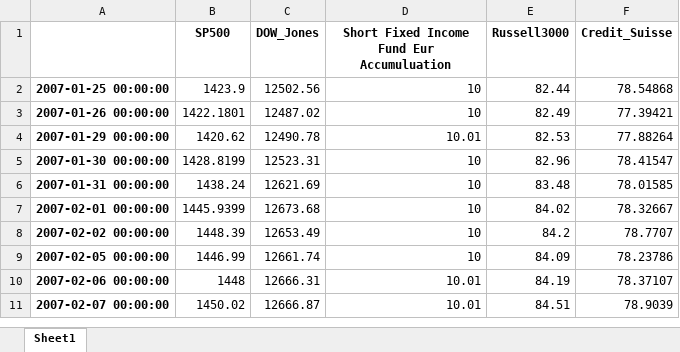
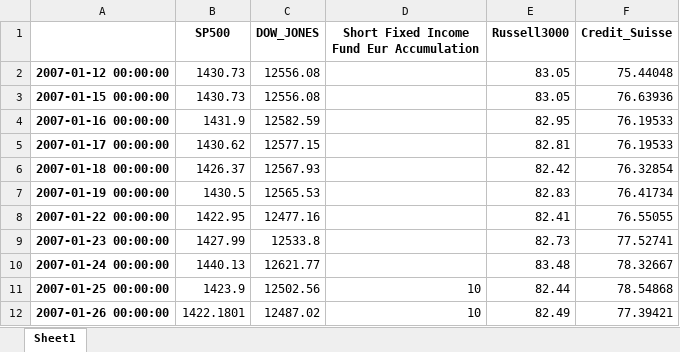
Before and after one commit to LucaDaquanno/Conditional-Monte-Carlo, an Excel workbook: prices_data.xlsx, sheet Sheet1, drawn as a sheet; only a part is shown; the shorter side is filled out with more unchanged rows; values as stored, in another font and other column widths than the file's, no borders; the diff names each change by its address in the sheet, - before the commit and + after, or states it on an @@ line.

Commit message:
Prices data

```diff
--- a/prices_data.xlsx (sheet Sheet1)
+++ b/prices_data.xlsx (sheet Sheet1)
-C1: DOW_Jones
+C1: DOW_JONES
-D1: Short Fixed Income Fund Eur Accumuluation
+D1: Short Fixed Income Fund Eur Accumulation
+row 2: 2007-01-12 00:00:00 | 1430.73 | 12556.08 |  | 83.05 | 75.44048
+row 3: 2007-01-15 00:00:00 | 1430.73 | 12556.08 |  | 83.05 | 76.63936
+row 4: 2007-01-16 00:00:00 | 1431.9 | 12582.59 |  | 82.95 | 76.19533
+row 5: 2007-01-17 00:00:00 | 1430.62 | 12577.15 |  | 82.81 | 76.19533
+row 6: 2007-01-18 00:00:00 | 1426.37 | 12567.93 |  | 82.42 | 76.32854
+row 7: 2007-01-19 00:00:00 | 1430.5 | 12565.53 |  | 82.83 | 76.41734
+row 8: 2007-01-22 00:00:00 | 1422.95 | 12477.16 |  | 82.41 | 76.55055
+row 9: 2007-01-23 00:00:00 | 1427.99 | 12533.8 |  | 82.73 | 77.52741
+row 10: 2007-01-24 00:00:00 | 1440.13 | 12621.77 |  | 83.48 | 78.32667
```
